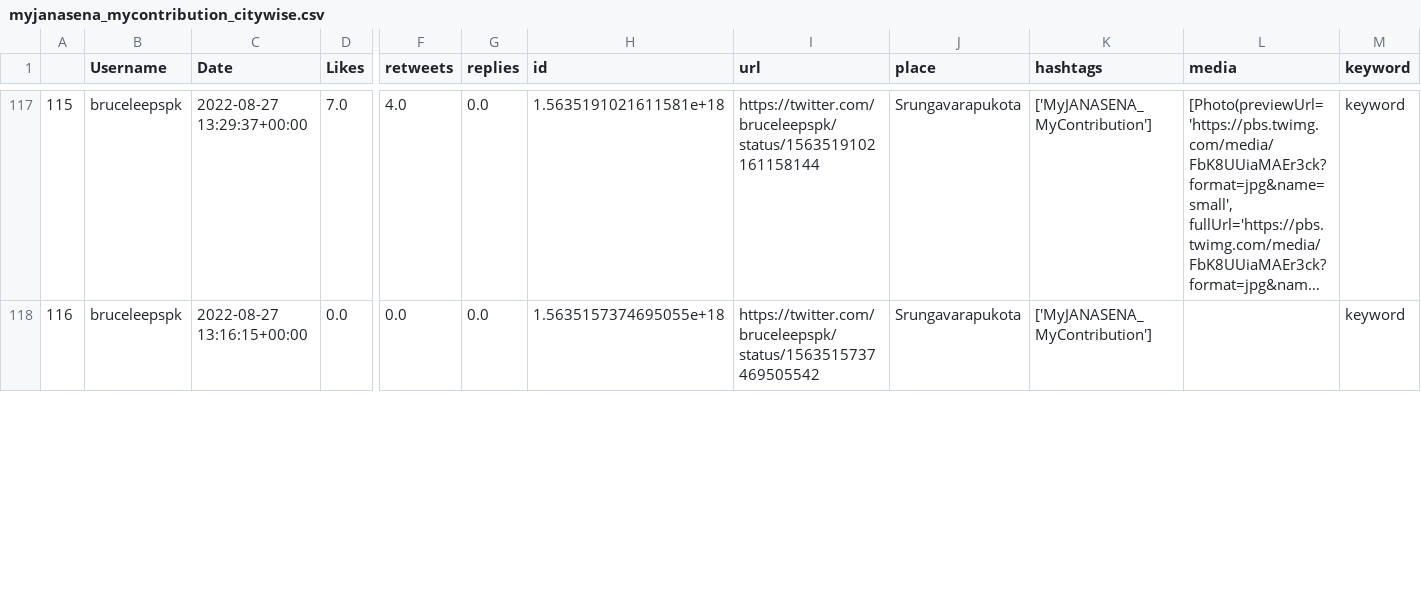
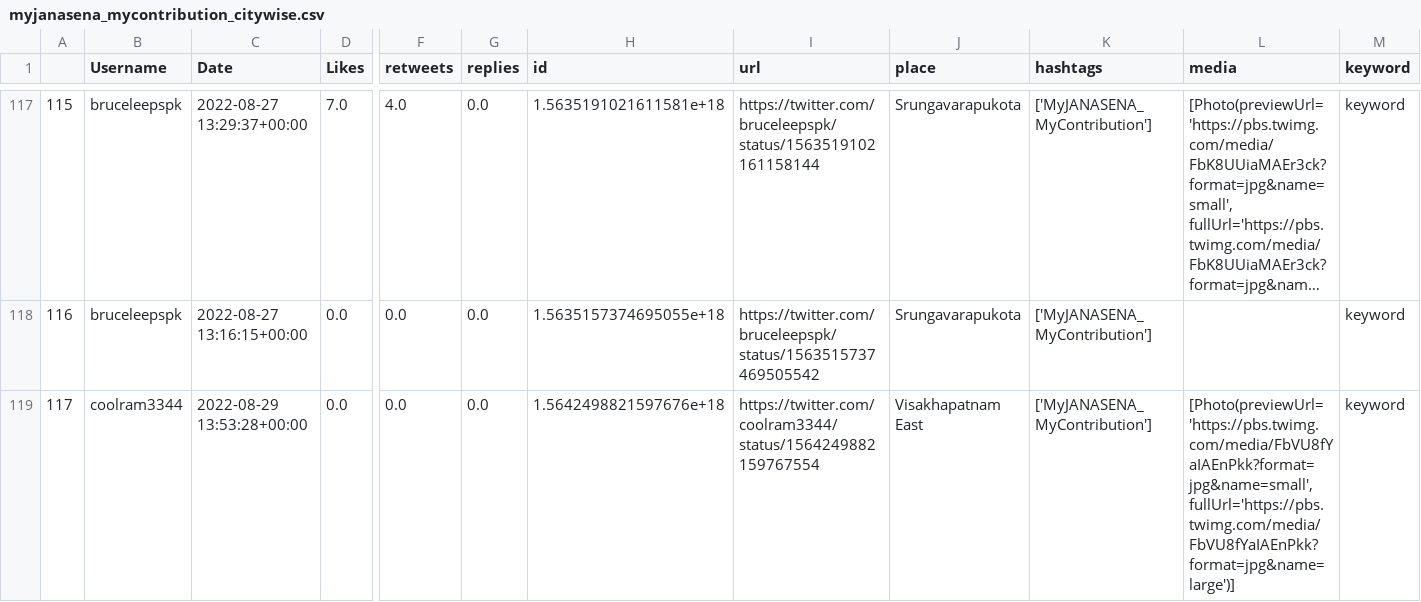
Before and after one commit to harishindl/janasenatweetdashboard, a CSV file: myjanasena_mycontribution_citywise.csv, drawn as a sheet; only a part is shown, gaps mark what is left out; long unchanged cells end in …; rows hold the shown columns only; the diff covers the shown part only; the diff names each change by its address in the sheet, - before the commit and + after, or states it on an @@ line.

Commit message:
committing files

```diff
--- a/myjanasena_mycontribution_citywise.csv
+++ b/myjanasena_mycontribution_citywise.csv
+row 119: 117 | coolram3344 | 2022-08-29 13:53:28+00:00 | 0.0 | 0.0 | 0.0 | 1.5642498821597676e+18 | https://twitter.com/coolram3344/status/1564249882159767554 | Visakhapatnam East | ['MyJANASENA_MyContribution'] | [Photo(previewUrl='https://pbs.twimg.com/media/FbVU8fYaIAEnPkk?format=jpg&name=small', fullUrl='https://pbs.twimg.com/media/FbVU8fYaIAEnPkk?format=jpg&name=large')] | keyword
```
Also changed, not shown: 6 added rows, 54 edited cells and row numbers in column A elsewhere in this file.
